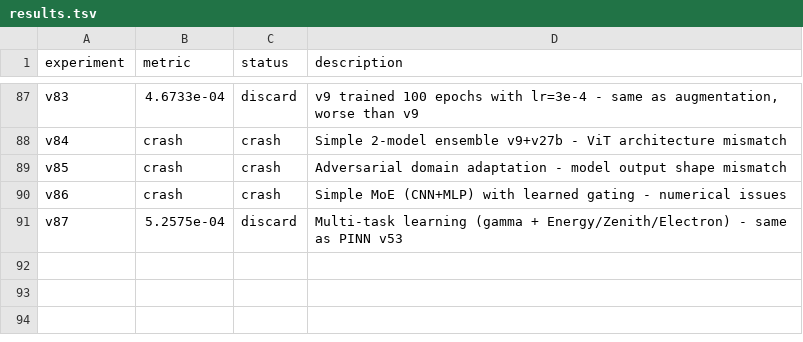
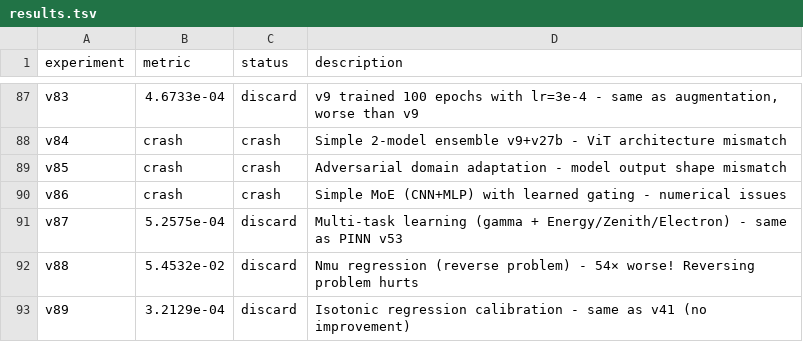
Before and after one commit to vvsotnikov/astro-bench, a TSV file: submissions/haiku-gamma-mar9-v3/results.tsv, drawn as a sheet; only a part is shown, gaps mark what is left out; the diff names each change by its address in the sheet, - before the commit and + after, or states it on an @@ line.

```diff
--- a/submissions/haiku-gamma-mar9-v3/results.tsv
+++ b/submissions/haiku-gamma-mar9-v3/results.tsv
+row 92: v88 | 5.4532e-02 | discard | Nmu regression (reverse problem) - 54× worse! Reversing problem hurts
+row 93: v89 | 3.2129e-04 | discard | Isotonic regression calibration - same as v41 (no improvement)
```
Also changed, not shown: 4 other files.
